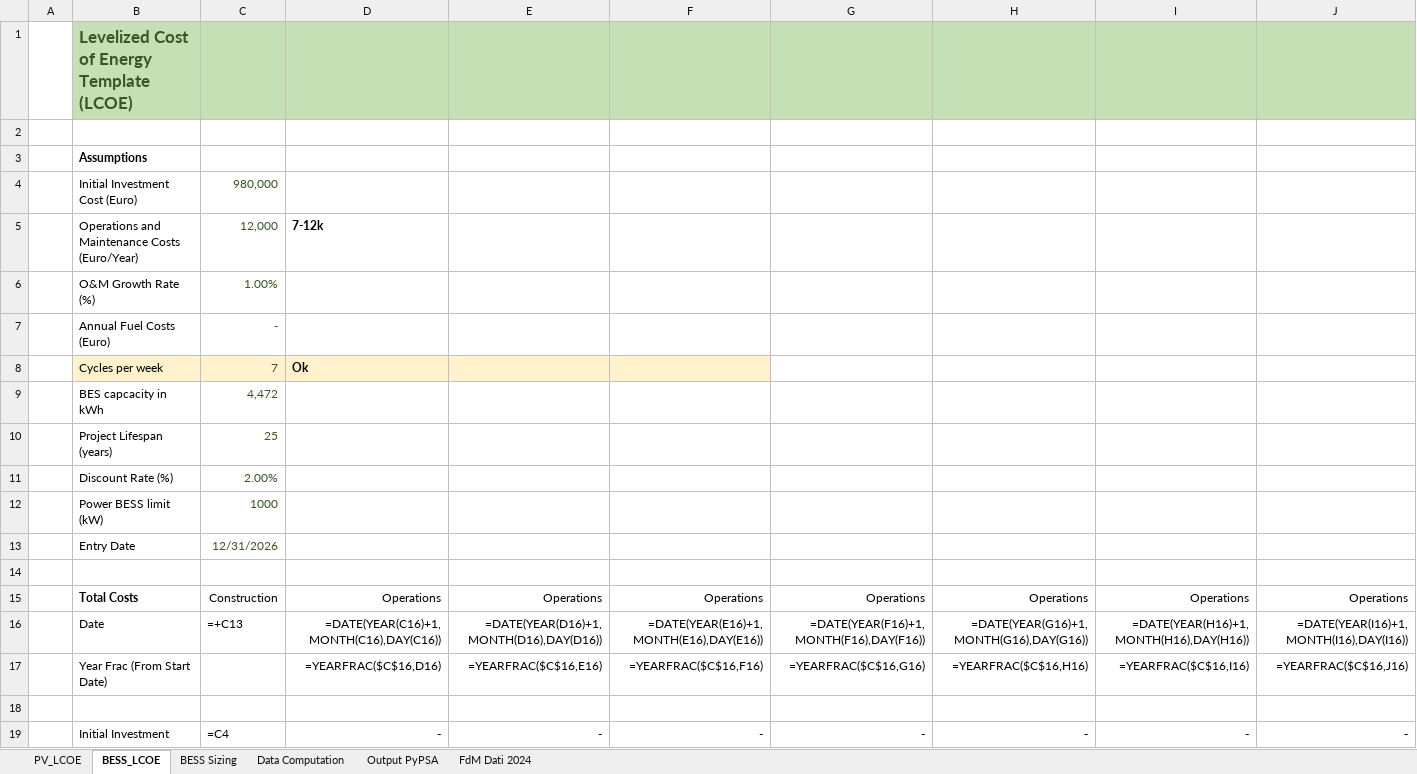
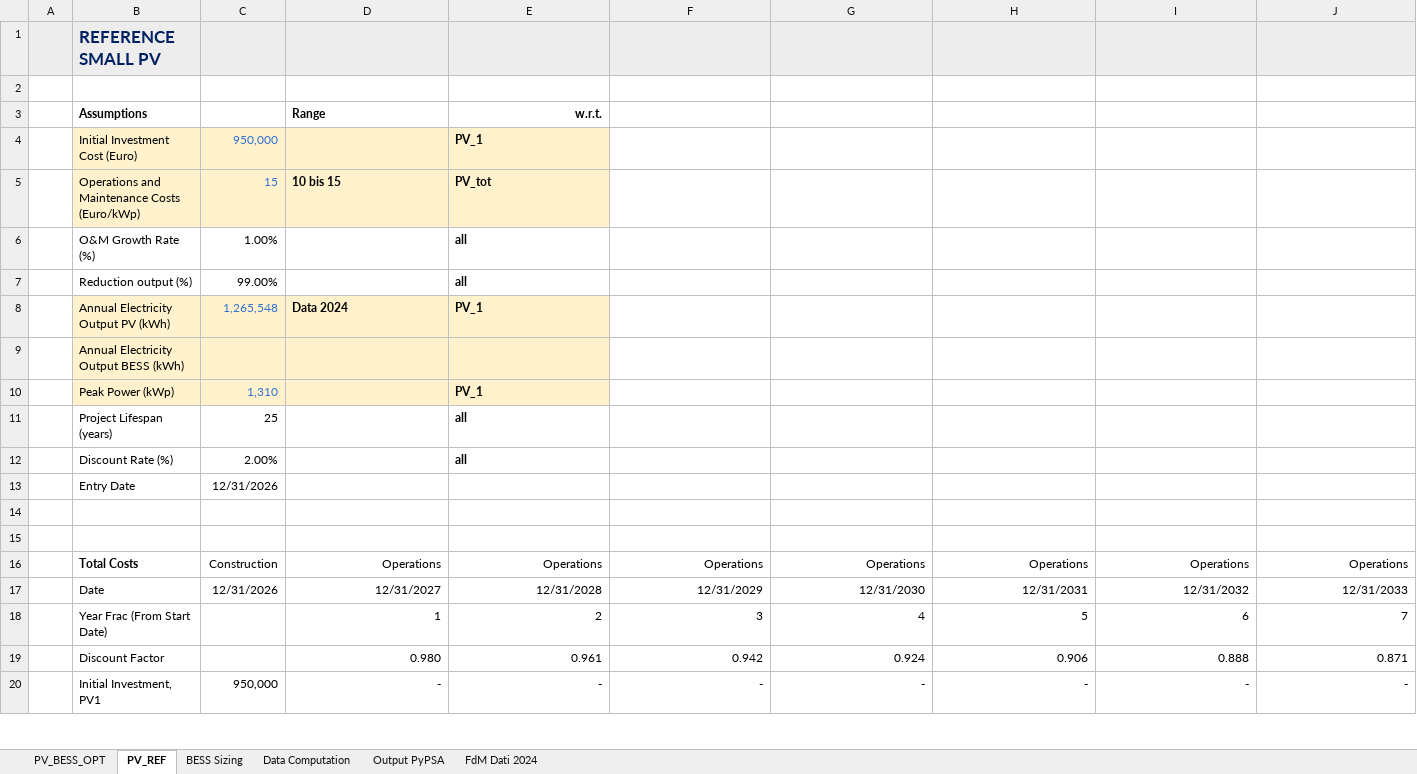
Before and after one commit to diegomalsiner1/V1_First_Model, an Excel workbook: Input Data Files/Financial_Model.xlsx, sheet PV_REF, drawn as a sheet; only a part is shown; values as stored, in another font and other column widths than the file's, no borders; formulas without a stored value are shown as written; removed rows and columns are numbered as before the commit, all else as after; rows hold the shown columns only; the diff covers the shown part only; the diff names each change by its address in the sheet, - before the commit and + after, or states it on an @@ line.

Commit message:
Added Ref NO PV to Reference just numbers

```diff
--- a/Input Data Files/Financial_Model.xlsx (sheet PV_REF)
+++ b/Input Data Files/Financial_Model.xlsx (sheet PV_REF)
-sheet tab: PV_LCOE
+sheet tab: PV_BESS_OPT
-sheet tab: BESS_LCOE
+sheet tab: PV_REF
-A1 fill: none
+A1 fill: #EDEDED
-B1: Levelized Cost of Energy Template (LCOE)
+B1: REFERENCE SMALL PV
-B1:J1 fill: #C5E0B4
+B1:J1 fill: #EDEDED
-B1 text colour: #385724
+B1 text colour: #002060
-row 3:  | Assumptions
-row 4:  | Initial Investment Cost (Euro) | 980,000
-row 5:  | Operations and Maintenance Costs (Euro/Year) | 12,000 | 7-12k
+row 3:  | Assumptions |  | Range | w.r.t.
+row 4:  | Initial Investment Cost (Euro) | 950,000 |  | PV_1
+row 5:  | Operations and Maintenance Costs (Euro/kWp) | 15 | 10 bis 15 | PV_tot
-C6 text colour: #385724
+C6 text colour: black
-E6: (empty)
+E6: all
-row 7:  | Annual Fuel Costs (Euro) | -
-row 8:  | Cycles per week | 7 | Ok
-row 9:  | BES capcacity in kWh | 4,472
+row 7:  | Reduction output (%) | 99.00% |  | all
+row 8:  | Annual Electricity Output PV (kWh) | 1,265,548 | Data 2024 | PV_1
+row 9:  | Annual Electricity Output BESS (kWh)
+row 10:  | Peak Power (kWp) | 1,310 |  | PV_1
-C11:C12 text colour: #385724
+C11:C12 text colour: black
-E11:E12: (empty)
+E11:E12: all
-row 12:  | Power BESS limit (kW) | 1000
-C13 text colour: #385724
+C13 text colour: black
+row 15: (empty)
-row 16:  | Date | =+C13 | =DATE(YEAR(C16)+1,MONTH(C16),DAY(C16)) | =DATE(YEAR(D16)+1,MONTH(D16),DAY(D16)) | =DATE(YEAR(E16)+1,MONTH(E16),DAY(E16)) | =DATE(YEAR(F16)+1,MONTH(F16),DAY(F16)) | =DATE(YEAR(G16)+1,MONTH(G16),DAY(G16)) | =DATE(YEAR(H16)+1,MONTH(H16),DAY(H16)) | =DATE(YEAR(I16)+1,MONTH(I16),DAY(I16))
-row 17:  | Year Frac (From Start Date) |  | =YEARFRAC($C$16,D16) | =YEARFRAC($C$16,E16) | =YEARFRAC($C$16,F16) | =YEARFRAC($C$16,G16) | =YEARFRAC($C$16,H16) | =YEARFRAC($C$16,I16) | =YEARFRAC($C$16,J16)
-row 17: (empty)
+row 17:  | Date | 12/31/2026 | 12/31/2027 | 12/31/2028 | 12/31/2029 | 12/31/2030 | 12/31/2031 | 12/31/2032 | 12/31/2033
+row 18:  | Year Frac (From Start Date) |  | 1 | 2 | 3 | 4 | 5 | 6 | 7
+row 19:  | Discount Factor |  | 0.980 | 0.961 | 0.942 | 0.924 | 0.906 | 0.888 | 0.871
-B20: Initial Investment
+B20: Initial Investment, PV1
-C20: =C4
+C20: 950,000
```
Also changed, not shown: 14 added rows, 9 removed rows, 3 edited cells and cell formats elsewhere in this sheet, sheet FdM Dati 2024, sheet PV_BESS_OPT, sheet Data Computation, sheet Output PyPSA, 4 other files.
